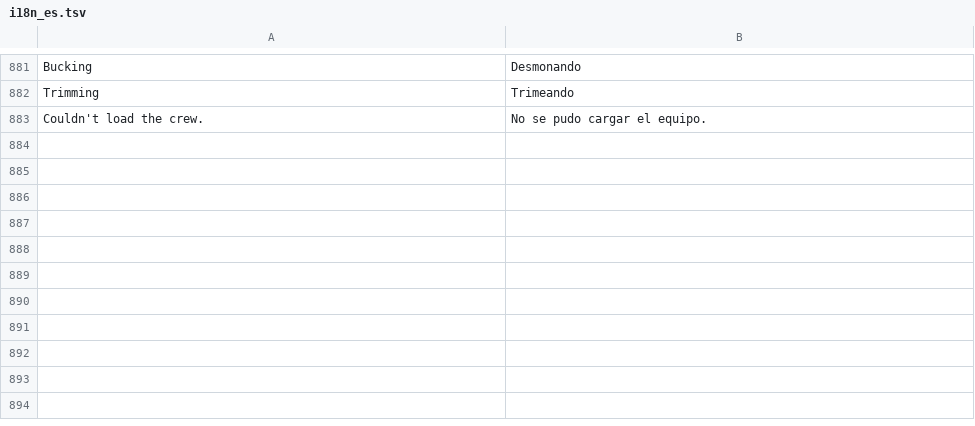
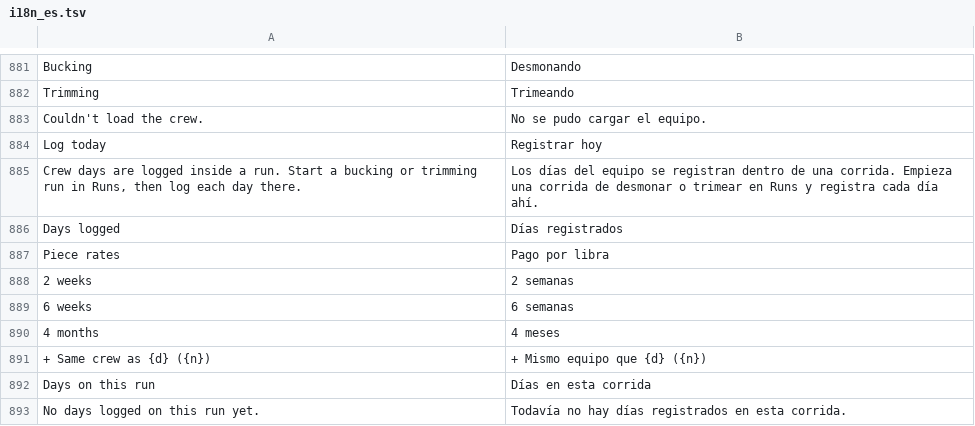
Before and after one commit to liftedfarm/freezer-map, a TSV file: tools/i18n_es.tsv, drawn as a sheet; only a part is shown, gaps mark what is left out; the diff names each change by its address in the sheet, - before the commit and + after, or states it on an @@ line.

```diff
--- a/tools/i18n_es.tsv
+++ b/tools/i18n_es.tsv
+row 884: Log today | Registrar hoy
+row 885: Crew days are logged inside a run. Start a bucking or trimming run in Runs, then log each day there. | Los días del equipo se registran dentro de una corrida. Empieza una corrida de desmonar o trimear en Runs y registra cada día ahí.
+row 886: Days logged | Días registrados
+row 887: Piece rates | Pago por libra
+row 888: 2 weeks | 2 semanas
+row 889: 6 weeks | 6 semanas
+row 890: 4 months | 4 meses
+row 891: + Same crew as {d} ({n}) | + Mismo equipo que {d} ({n})
+row 892: Days on this run | Días en esta corrida
+row 893: No days logged on this run yet. | Todavía no hay días registrados en esta corrida.
```
Also changed, not shown: 7 other files.
